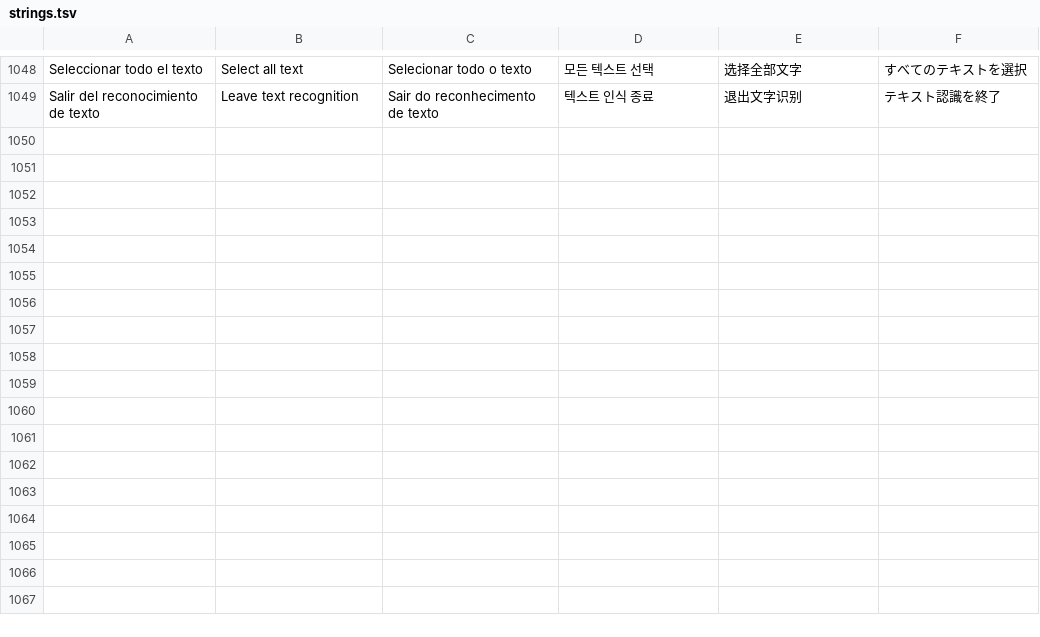
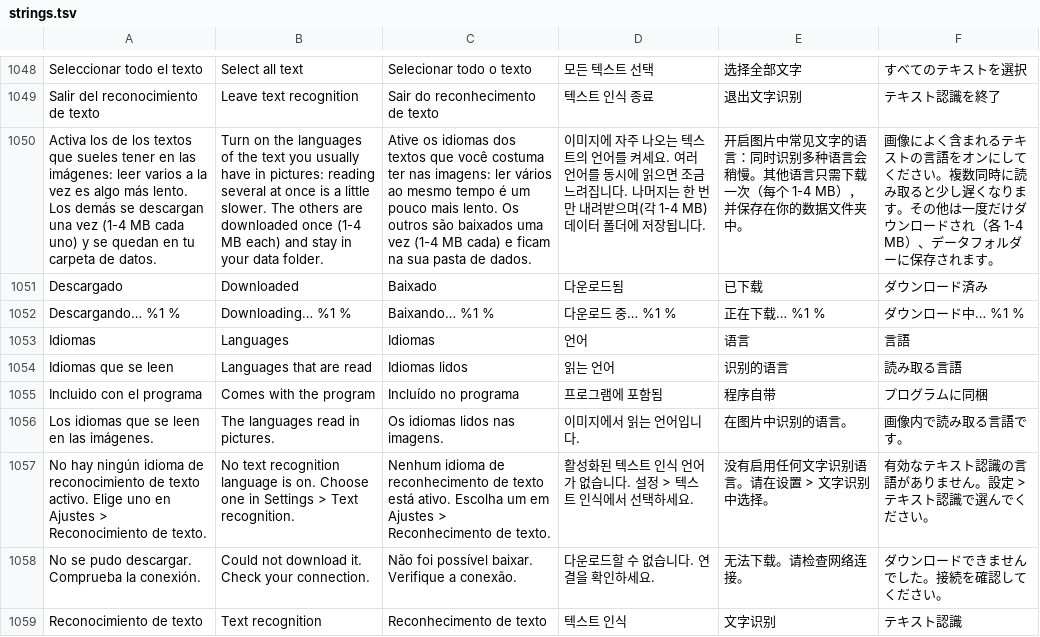
Before and after one commit to VuloB1/ProjectFoxy, a TSV file: i18n/strings.tsv, drawn as a sheet; only a part is shown, gaps mark what is left out; the diff names each change by its address in the sheet, - before the commit and + after, or states it on an @@ line.

```diff
--- a/i18n/strings.tsv
+++ b/i18n/strings.tsv
+row 1050: Activa los de los textos que sueles tener en las imágenes: leer varios a la vez es algo más lento. Los demás se descargan una vez (1-4 MB cada uno) y se quedan en tu carpeta de datos. | Turn on the languages of the text you usually have in pictures: reading several at once is a little slower. The others are downloaded once (1-4 MB each) and stay in your data folder. | Ative os idiomas dos textos que você costuma ter nas imagens: ler vários ao mesmo tempo é um pouco mais lento. Os outros são baixados uma vez (1-4 MB cada) e ficam na sua pasta de dados. | 이미지에 자주 나오는 텍스트의 언어를 켜세요. 여러 언어를 동시에 읽으면 조금 느려집니다. 나머지는 한 번만 내려받으며(각 1-4 MB) 데이터 폴더에 저장됩니다. | 开启图片中常见文字的语言：同时识别多种语言会稍慢。其他语言只需下载一次（每个 1-4 MB），并保存在你的数据文件夹中。 | 画像によく含まれるテキストの言語をオンにしてください。複数同時に読み取ると少し遅くなります。その他は一度だけダウンロードされ（各 1-4 MB）、データフォルダーに保存されます。
+row 1051: Descargado | Downloaded | Baixado | 다운로드됨 | 已下载 | ダウンロード済み
+row 1052: Descargando… %1 % | Downloading… %1 % | Baixando… %1 % | 다운로드 중… %1 % | 正在下载… %1 % | ダウンロード中… %1 %
+row 1053: Idiomas | Languages | Idiomas | 언어 | 语言 | 言語
+row 1054: Idiomas que se leen | Languages that are read | Idiomas lidos | 읽는 언어 | 识别的语言 | 読み取る言語
+row 1055: Incluido con el programa | Comes with the program | Incluído no programa | 프로그램에 포함됨 | 程序自带 | プログラムに同梱
+row 1056: Los idiomas que se leen en las imágenes. | The languages read in pictures. | Os idiomas lidos nas imagens. | 이미지에서 읽는 언어입니다. | 在图片中识别的语言。 | 画像内で読み取る言語です。
+row 1057: No hay ningún idioma de reconocimiento de texto activo. Elige uno en Ajustes > Reconocimiento de texto. | No text recognition language is on. Choose one in Settings > Text recognition. | Nenhum idioma de reconhecimento de texto está ativo. Escolha um em Ajustes > Reconhecimento de texto. | 활성화된 텍스트 인식 언어가 없습니다. 설정 > 텍스트 인식에서 선택하세요. | 没有启用任何文字识别语言。请在设置 > 文字识别中选择。 | 有効なテキスト認識の言語がありません。設定 > テキスト認識で選んでください。
+row 1058: No se pudo descargar. Comprueba la conexión. | Could not download it. Check your connection. | Não foi possível baixar. Verifique a conexão. | 다운로드할 수 없습니다. 연결을 확인하세요. | 无法下载。请检查网络连接。 | ダウンロードできませんでした。接続を確認してください。
+row 1059: Reconocimiento de texto | Text recognition | Reconhecimento de texto | 텍스트 인식 | 文字识别 | テキスト認識
```
Also changed, not shown: 24 other files.
